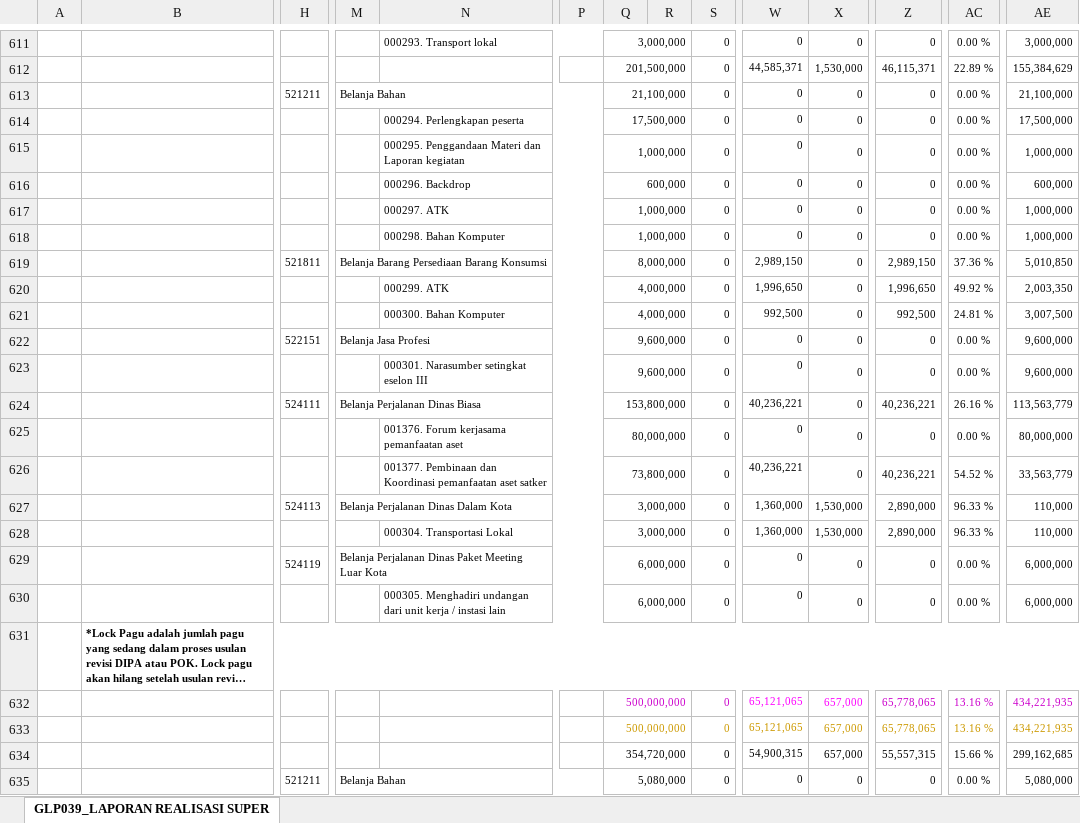
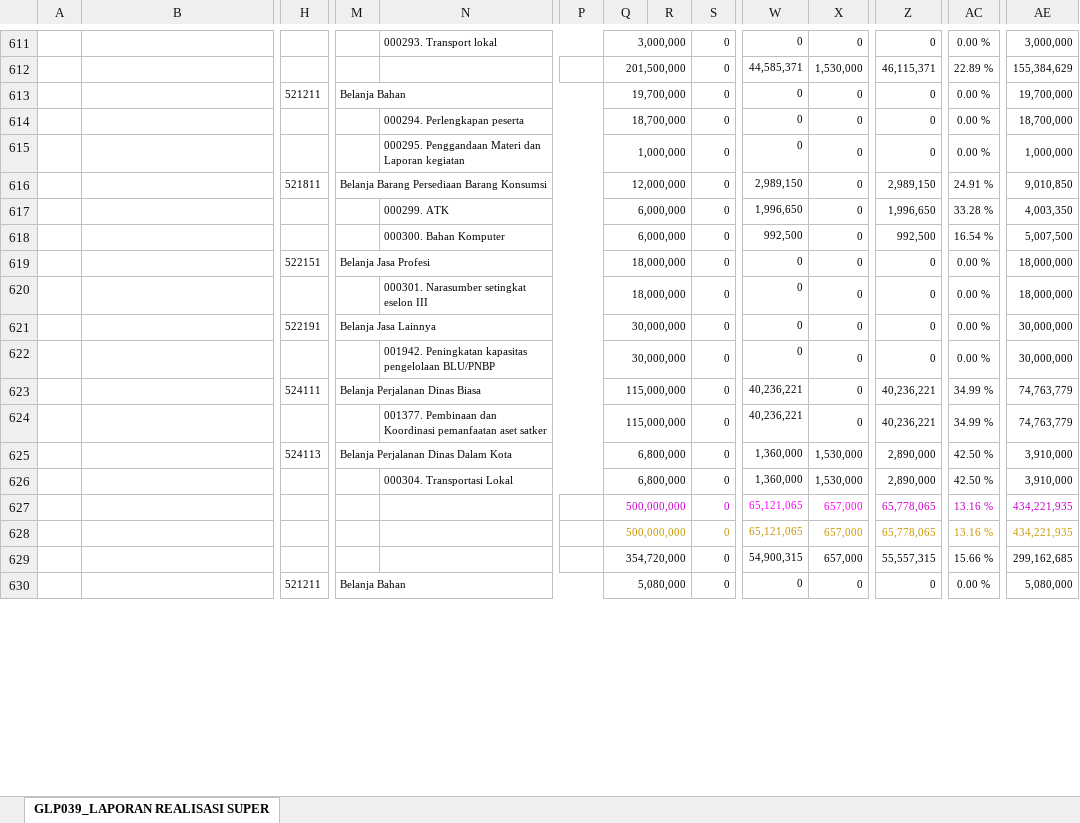
Before and after one commit to edimistiono/TA.2024, an Excel workbook: Database/Akrual.xlsx, sheet GLP039_LAPORAN REALISASI SUPER, drawn as a sheet; only a part is shown, gaps mark what is left out; long unchanged cells end in …; values as stored, in another font and other column widths than the file's, no borders; charts and pictures not drawn; removed rows and columns are numbered as before the commit, all else as after; rows hold the shown columns only; the diff covers the shown part only; the diff names each change by its address in the sheet, - before the commit and + after, or states it on an @@ line.

```diff
--- a/Database/Akrual.xlsx (sheet GLP039_LAPORAN REALISASI SUPER)
+++ b/Database/Akrual.xlsx (sheet GLP039_LAPORAN REALISASI SUPER)
-Q613: 21,100,000
+Q613: 19,700,000
-AE613: 21,100,000
+AE613: 19,700,000
-Q614: 17,500,000
+Q614: 18,700,000
-AE614: 17,500,000
+AE614: 18,700,000
-row 616:  |  |  |  | 000296. Backdrop |  | 600,000 |  | 0 | 0 | 0 | 0 | 0.00 % | 600,000
-row 617:  |  |  |  | 000297. ATK |  | 1,000,000 |  | 0 | 0 | 0 | 0 | 0.00 % | 1,000,000
-row 618:  |  |  |  | 000298. Bahan Komputer |  | 1,000,000 |  | 0 | 0 | 0 | 0 | 0.00 % | 1,000,000
-Q616: 8,000,000
+Q616: 12,000,000
-AC616: 37.36 %
+AC616: 24.91 %
-AE616: 5,010,850
+AE616: 9,010,850
-Q617:Q618: 4,000,000
+Q617:Q618: 6,000,000
-AC617: 49.92 %
+AC617: 33.28 %
-AE617: 2,003,350
+AE617: 4,003,350
-AC618: 24.81 %
+AC618: 16.54 %
-AE618: 3,007,500
+AE618: 5,007,500
-Q619:Q620: 9,600,000
+Q619:Q620: 18,000,000
-AE619:AE620: 9,600,000
+AE619:AE620: 18,000,000
+row 621:  |  | 522191 | Belanja Jasa Lainnya |  |  | 30,000,000 |  | 0 | 0 | 0 | 0 | 0.00 % | 30,000,000
+row 622:  |  |  |  | 001942. Peningkatan kapasitas pengelolaan BLU/PNBP |  | 30,000,000 |  | 0 | 0 | 0 | 0 | 0.00 % | 30,000,000
-Q623: 153,800,000
+Q623: 115,000,000
-AC623: 26.16 %
+AC623: 34.99 %
-AE623: 113,563,779
+AE623: 74,763,779
-row 625:  |  |  |  | 001376. Forum kerjasama pemanfaatan aset |  | 80,000,000 |  | 0 | 0 | 0 | 0 | 0.00 % | 80,000,000
-Q624: 73,800,000
+Q624: 115,000,000
-AC624: 54.52 %
+AC624: 34.99 %
-AE624: 33,563,779
+AE624: 74,763,779
-Q625:Q626: 3,000,000
+Q625:Q626: 6,800,000
-AC625:AC626: 96.33 %
+AC625:AC626: 42.50 %
-AE625:AE626: 110,000
+AE625:AE626: 3,910,000
-row 629:  |  | 524119 | Belanja Perjalanan Dinas Paket Meeting Luar Kota |  |  | 6,000,000 |  | 0 | 0 | 0 | 0 | 0.00 % | 6,000,000
-row 630:  |  |  |  | 000305. Menghadiri undangan dari unit kerja / instasi lain |  | 6,000,000 |  | 0 | 0 | 0 | 0 | 0.00 % | 6,000,000
```
Also changed, not shown: 28 added rows, 22 removed rows, 34 moved rows and 1060 edited cells elsewhere in this sheet, Database/MONITORING DETAIL TRANSAKSI FA 16 SEGMEN VERSI SP2D.xlsx, Database/SP2D.xlsx, 1 other file.
